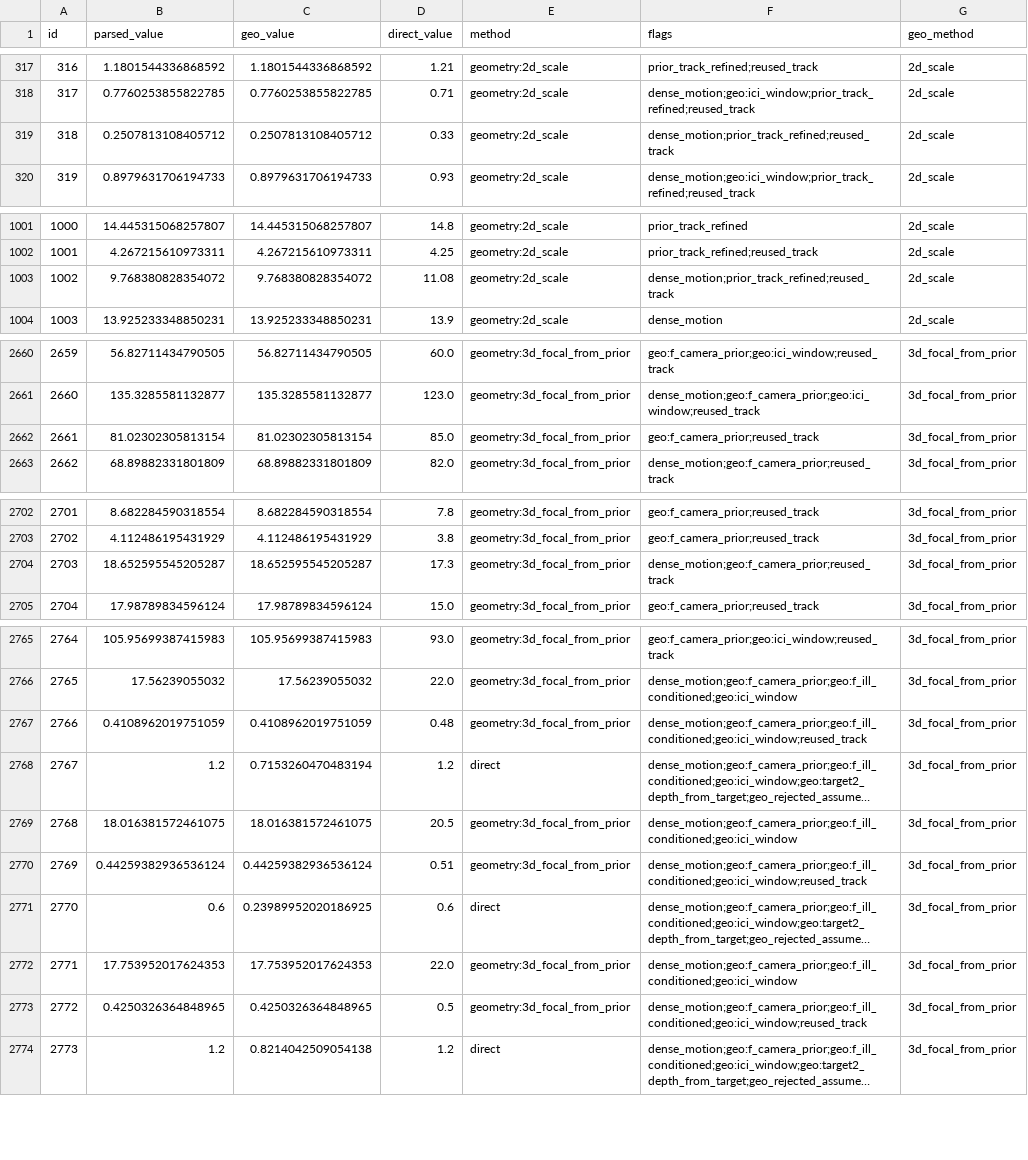
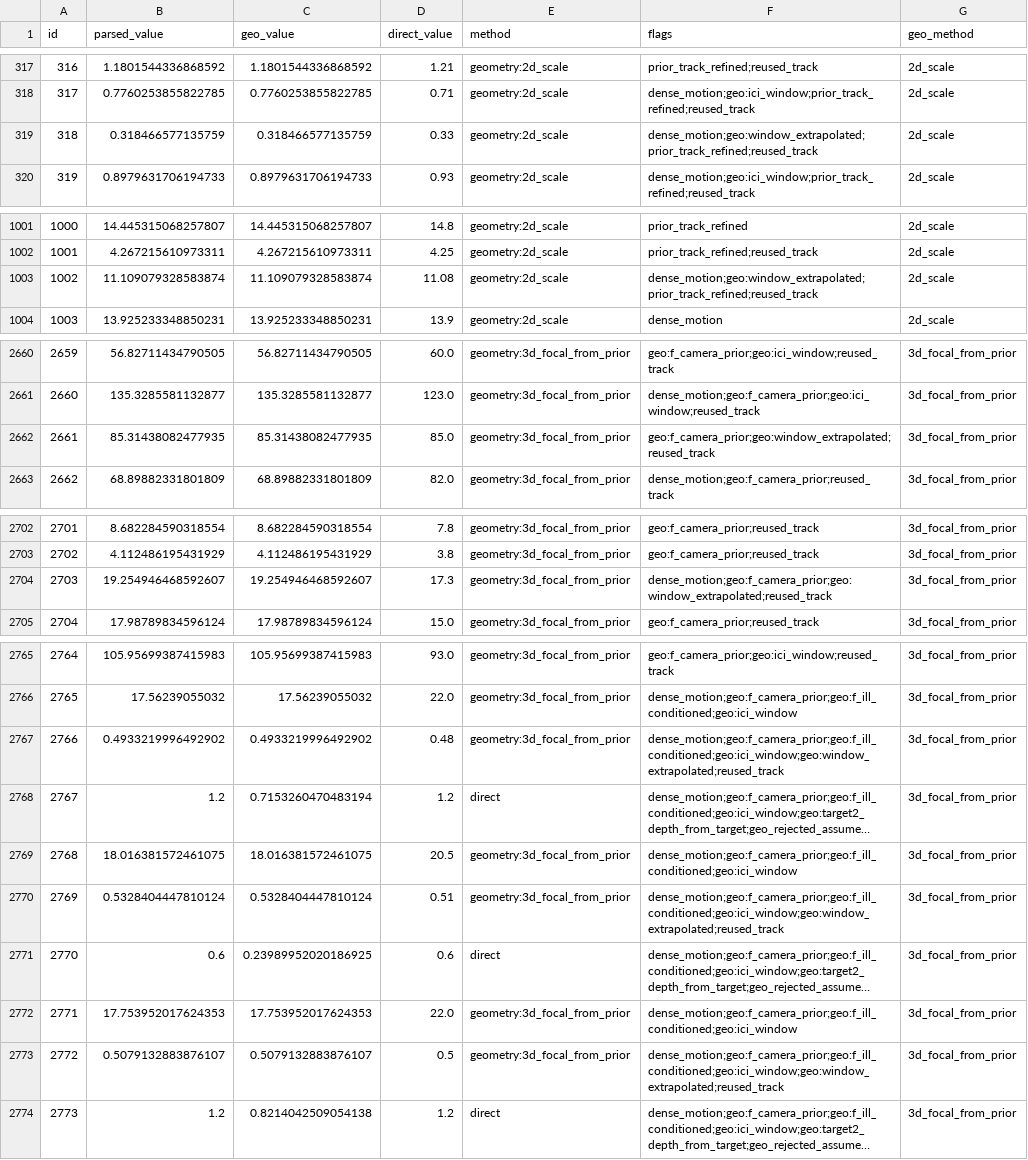
Before and after one commit to VihanAggarwal/quantiphy-challenge, a CSV file: runs/test_v1_high_854/test.csv, drawn as a sheet; only a part is shown, gaps mark what is left out; long unchanged cells end in …; the diff covers the shown part only; the diff names each change by its address in the sheet, - before the commit and + after, or states it on an @@ line.

```diff
--- a/runs/test_v1_high_854/test.csv
+++ b/runs/test_v1_high_854/test.csv
-B319 (parsed_value): 0.2507813108405712
+B319 (parsed_value): 0.318466577135759
-C319 (geo_value): 0.2507813108405712
+C319 (geo_value): 0.318466577135759
-F319 (flags): dense_motion;prior_track_refined;reused_track
+F319 (flags): dense_motion;geo:window_extrapolated;prior_track_refined;reused_track
-B1003 (parsed_value): 9.768380828354072
+B1003 (parsed_value): 11.109079328583874
-C1003 (geo_value): 9.768380828354072
+C1003 (geo_value): 11.109079328583874
-F1003 (flags): dense_motion;prior_track_refined;reused_track
+F1003 (flags): dense_motion;geo:window_extrapolated;prior_track_refined;reused_track
-B2662 (parsed_value): 81.02302305813154
+B2662 (parsed_value): 85.31438082477935
-C2662 (geo_value): 81.02302305813154
+C2662 (geo_value): 85.31438082477935
-F2662 (flags): geo:f_camera_prior;reused_track
+F2662 (flags): geo:f_camera_prior;geo:window_extrapolated;reused_track
-B2704 (parsed_value): 18.652595545205287
+B2704 (parsed_value): 19.254946468592607
-C2704 (geo_value): 18.652595545205287
+C2704 (geo_value): 19.254946468592607
-F2704 (flags): dense_motion;geo:f_camera_prior;reused_track
+F2704 (flags): dense_motion;geo:f_camera_prior;geo:window_extrapolated;reused_track
-B2767 (parsed_value): 0.4108962019751059
+B2767 (parsed_value): 0.4933219996492902
-C2767 (geo_value): 0.4108962019751059
+C2767 (geo_value): 0.4933219996492902
-F2767 (flags): dense_motion;geo:f_camera_prior;geo:f_ill_conditioned;geo:ici_window;reused_track
+F2767 (flags): dense_motion;geo:f_camera_prior;geo:f_ill_conditioned;geo:ici_window;geo:window_extrapolated;reused_track
-B2770 (parsed_value): 0.44259382936536124
+B2770 (parsed_value): 0.5328404447810124
-C2770 (geo_value): 0.44259382936536124
+C2770 (geo_value): 0.5328404447810124
-F2770 (flags): dense_motion;geo:f_camera_prior;geo:f_ill_conditioned;geo:ici_window;reused_track
+F2770 (flags): dense_motion;geo:f_camera_prior;geo:f_ill_conditioned;geo:ici_window;geo:window_extrapolated;reused_track
-B2773 (parsed_value): 0.4250326364848965
+B2773 (parsed_value): 0.5079132883876107
-C2773 (geo_value): 0.4250326364848965
+C2773 (geo_value): 0.5079132883876107
-F2773 (flags): dense_motion;geo:f_camera_prior;geo:f_ill_conditioned;geo:ici_window;reused_track
+F2773 (flags): dense_motion;geo:f_camera_prior;geo:f_ill_conditioned;geo:ici_window;geo:window_extrapolated;reused_track
```
Also changed, not shown: 5 edited cells elsewhere in this file, runs/val_opus_high/val.csv, runs/val_opus_low/val.csv, 12 other files.
